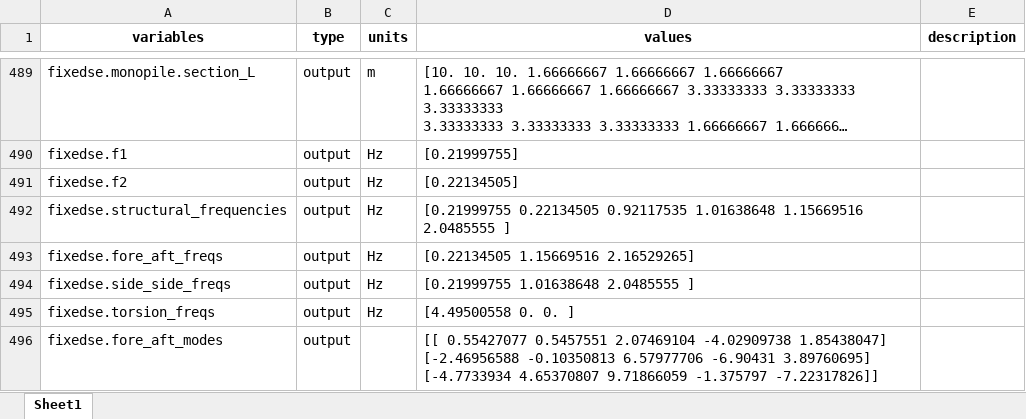
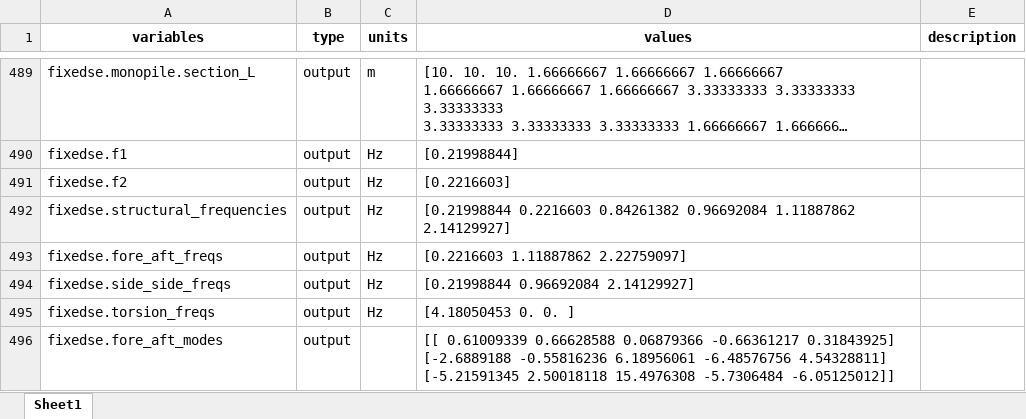
Before and after one commit to nRiccobo/WISDEM, an Excel workbook: examples/99_tower_gbf/15mw/20m/outputs_mono/monotow_output.xlsx, sheet Sheet1, drawn as a sheet; only a part is shown, gaps mark what is left out; long unchanged cells end in …; values as stored, in another font and other column widths than the file's, no borders; ↵ is a line break in a cell; the diff covers the shown part only; the diff names each change by its address in the sheet, - before the commit and + after, or states it on an @@ line.

```diff
--- a/examples/99_tower_gbf/15mw/20m/outputs_mono/monotow_output.xlsx (sheet Sheet1)
+++ b/examples/99_tower_gbf/15mw/20m/outputs_mono/monotow_output.xlsx (sheet Sheet1)
-D490 (values): [0.21999755]
+D490 (values): [0.21998844]
-D491 (values): [0.22134505]
+D491 (values): [0.2216603]
-D492 (values): [0.21999755 0.22134505 0.92117535 1.01638648 1.15669516 2.0485555 ]
+D492 (values): [0.21998844 0.2216603 0.84261382 0.96692084 1.11887862 2.14129927]
-D493 (values): [0.22134505 1.15669516 2.16529265]
+D493 (values): [0.2216603 1.11887862 2.22759097]
-D494 (values): [0.21999755 1.01638648 2.0485555 ]
+D494 (values): [0.21998844 0.96692084 2.14129927]
-D495 (values): [4.49500558 0. 0. ]
+D495 (values): [4.18050453 0. 0. ]
-D496 (values): [[ 0.55427077 0.5457551 2.07469104 -4.02909738 1.85438047] ↵ [-2.46956588 -0.10350813 6.57977706 -6.90431 3.89760695] ↵ [-4.7733934 4.65370807 9.71866059 -1.375797 -7.22317826]]
+D496 (values): [[ 0.61009339 0.66628588 0.06879366 -0.66361217 0.31843925] ↵ [-2.6889188 -0.55816236 6.18956061 -6.48576756 4.54328811] ↵ [-5.21591345 2.50018118 15.4976308 -5.7306484 -6.05125012]]
```
Also changed, not shown: 229 edited cells elsewhere in this sheet, examples/99_tower_gbf/15mw/30m/outputs_mono/mono_turb_output.xlsx, examples/99_tower_gbf/15mw/30m/outputs_mono/monotow_output.xlsx, 52 other files.
